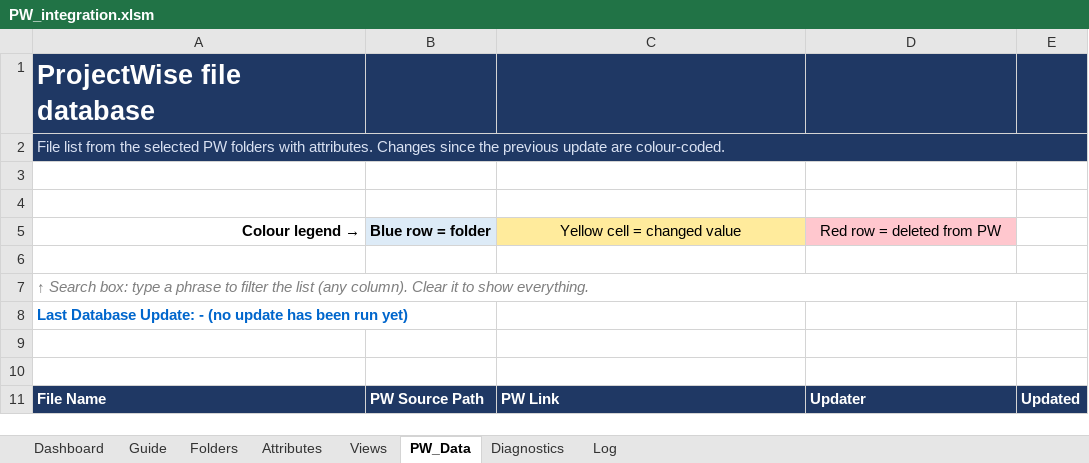
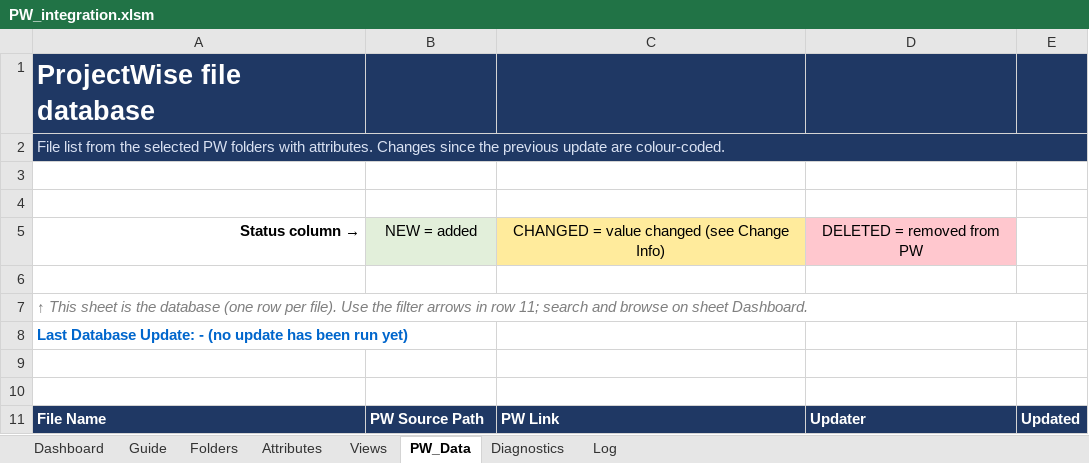
Before and after one commit to Fusik/PW_EXCEL, an Excel workbook: PW_integration.xlsm, sheet PW_Data, drawn as a sheet; values as stored, in another font and other column widths than the file's, no borders; charts and pictures not drawn; removed rows and columns are numbered as before the commit, all else as after; the diff names each change by its address in the sheet, - before the commit and + after, or states it on an @@ line.

```diff
--- a/PW_integration.xlsm (sheet PW_Data)
+++ b/PW_integration.xlsm (sheet PW_Data)
-row 5: Colour legend → | Blue row = folder | Yellow cell = changed value | Red row = deleted from PW
+row 5: Status column → | NEW = added | CHANGED = value changed (see Change Info) | DELETED = removed from PW
-A7: ↑ Search box: type a phrase to filter the list (any column). Clear it to show everything.
+A7: ↑ This sheet is the database (one row per file). Use the filter arrows in row 11; search and browse on sheet Dashboard.
```
Also changed, not shown: sheet Guide, 10 other files.
